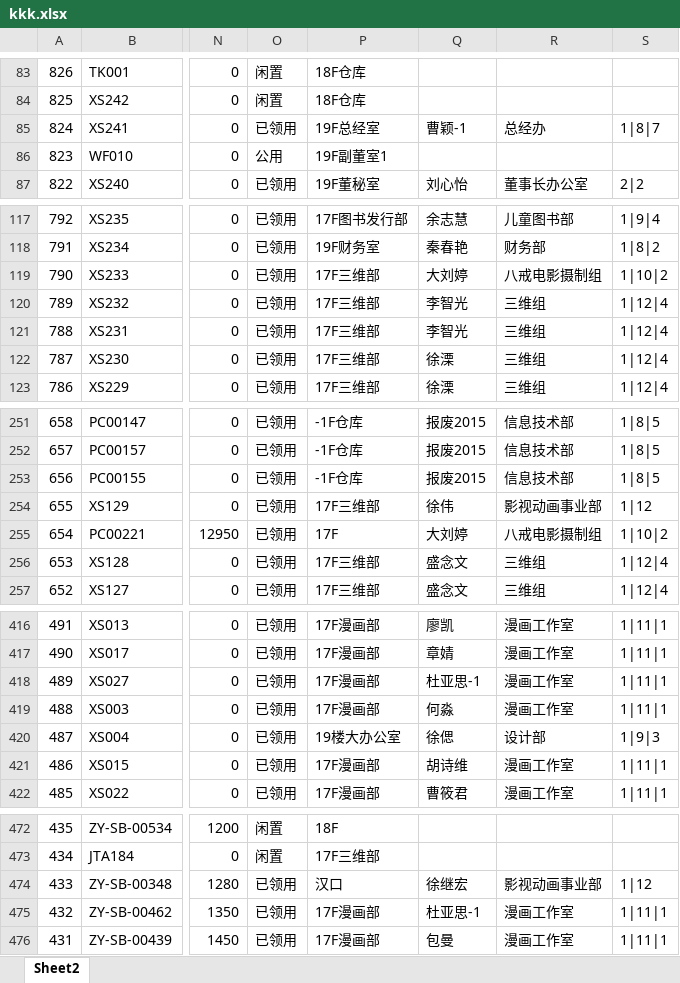
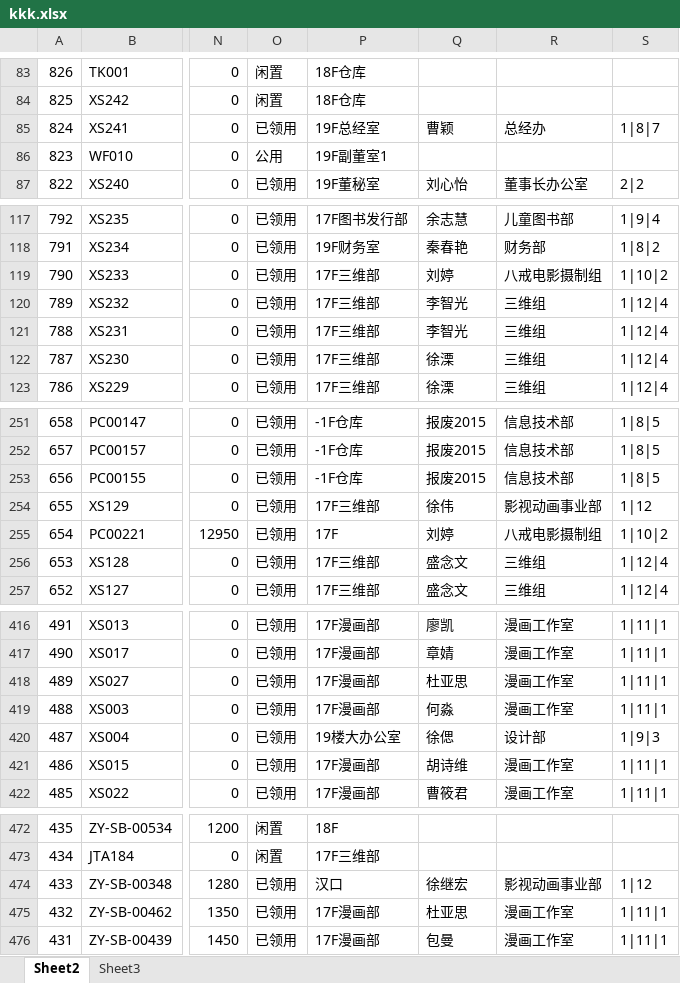
Before and after one commit to linuxsjun/stfdjg, an Excel workbook: kkk.xlsx, sheet Sheet2, drawn as a sheet; only a part is shown, gaps mark what is left out; values as stored, in another font and other column widths than the file's, no borders; conditional formats not drawn; the diff covers the shown part only; the diff names each change by its address in the sheet, - before the commit and + after, or states it on an @@ line.

```diff
--- a/kkk.xlsx (sheet Sheet2)
+++ b/kkk.xlsx (sheet Sheet2)
+sheet tab: Sheet3
-Q85: 曹颖-1
+Q85: 曹颖
-Q119: 大刘婷
+Q119: 刘婷
-Q255: 大刘婷
+Q255: 刘婷
-Q418: 杜亚思-1
+Q418: 杜亚思
-Q475: 杜亚思-1
+Q475: 杜亚思
```
Also changed, not shown: 28 edited cells elsewhere in this sheet, 8 other files.
